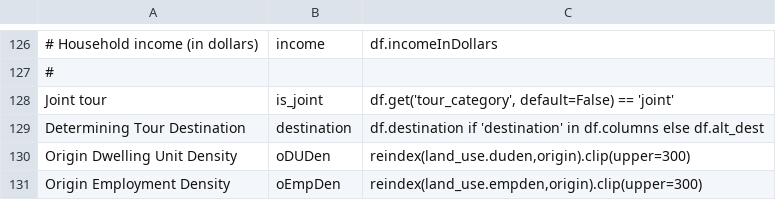
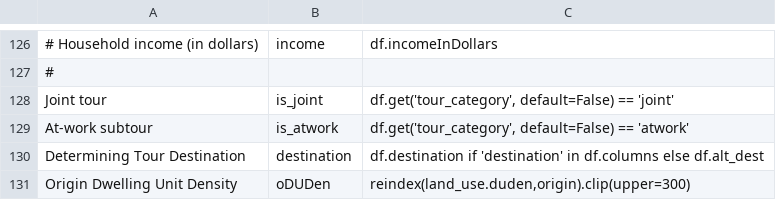
Before and after one commit to RSGInc/SimOR, a CSV file: resident/configs/tour_mode_choice_annotate_choosers_preprocessor.csv, drawn as a sheet; only a part is shown, gaps mark what is left out; the shorter side is filled out with more unchanged rows; the diff names each change by its address in the sheet, - before the commit and + after, or states it on an @@ line.

```diff
--- a/resident/configs/tour_mode_choice_annotate_choosers_preprocessor.csv
+++ b/resident/configs/tour_mode_choice_annotate_choosers_preprocessor.csv
+row 129: At-work subtour | is_atwork | df.get('tour_category', default=False) == 'atwork'
```
Also changed, not shown: resident/configs/tour_mode_choice.csv, resident/configs/tour_mode_choice_coefficients.csv, 3 other files.
